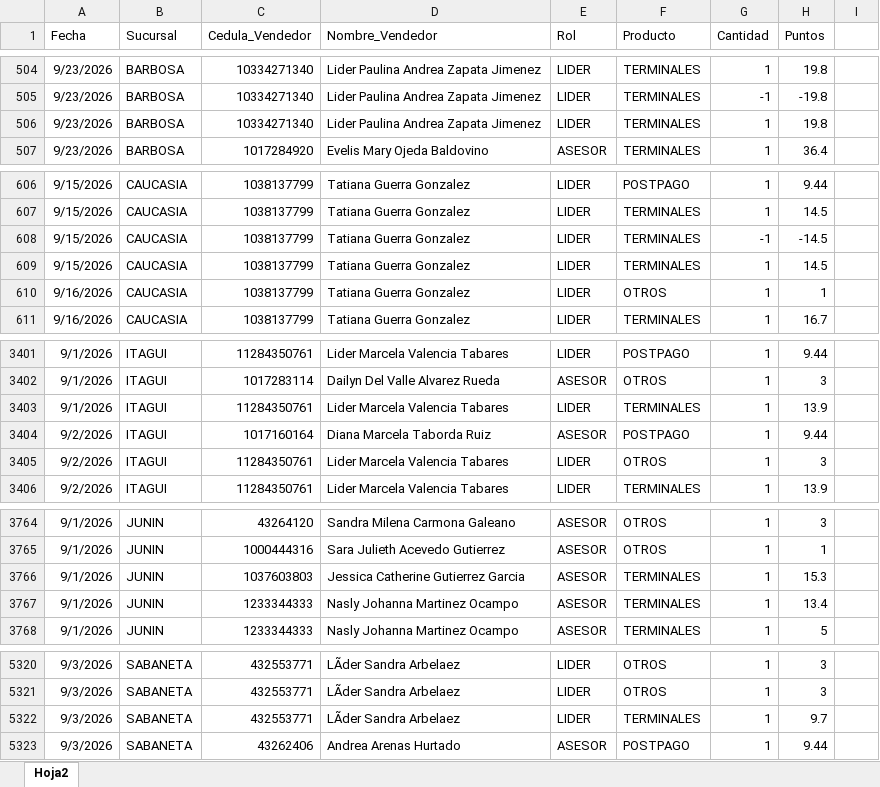
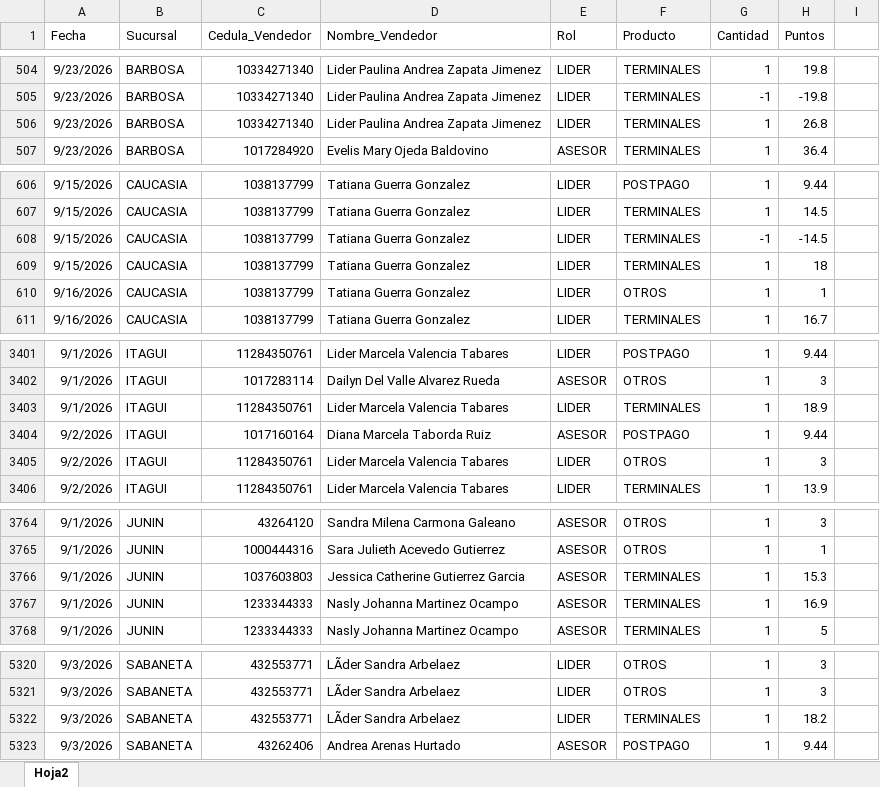
Before and after one commit to Paolam1903/CVS-Septiembre, an Excel workbook: data/liquidacion_final.xlsx, sheet Hoja2, drawn as a sheet; only a part is shown, gaps mark what is left out; values as stored, in another font and other column widths than the file's, no borders; the diff covers the shown part only; the diff names each change by its address in the sheet, - before the commit and + after, or states it on an @@ line.

Commit message:
Add files via upload

```diff
--- a/data/liquidacion_final.xlsx (sheet Hoja2)
+++ b/data/liquidacion_final.xlsx (sheet Hoja2)
-H506 (Puntos): 19.8
+H506 (Puntos): 26.8
-H609 (Puntos): 14.5
+H609 (Puntos): 18
-H3403 (Puntos): 13.9
+H3403 (Puntos): 18.9
-H3767 (Puntos): 13.4
+H3767 (Puntos): 16.9
-H5322 (Puntos): 9.7
+H5322 (Puntos): 18.2
```
Also changed, not shown: 1 edited cell elsewhere in this sheet.
